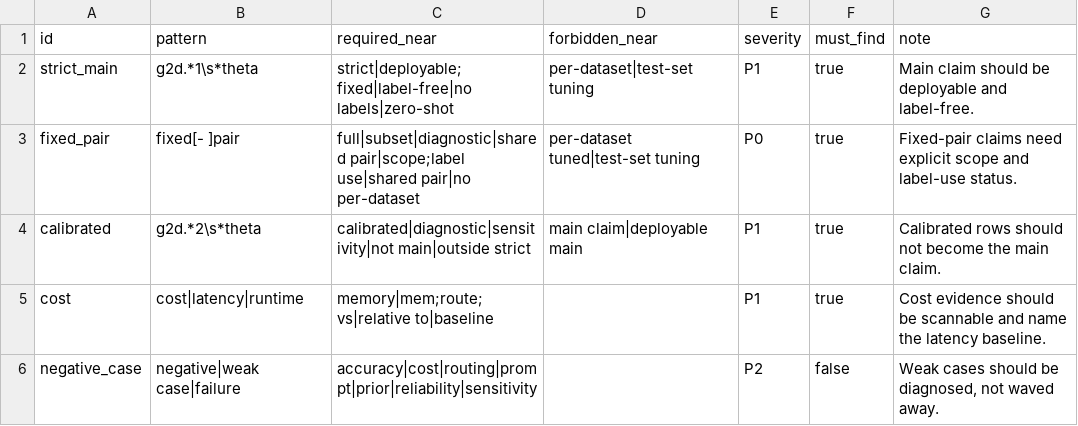
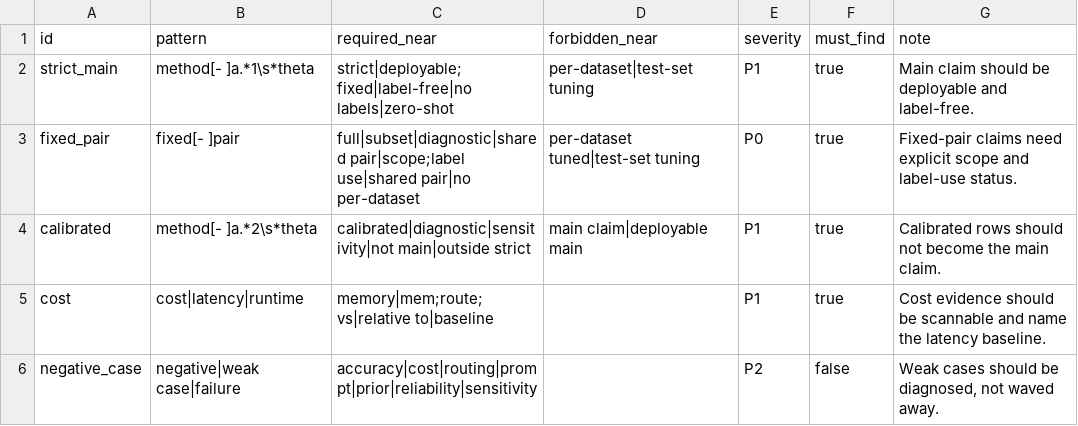
Before and after one commit to Harzva/rebuttal-skill-suite, a CSV file: schemas/claim_ledger.example.csv, drawn as a sheet.

```diff
--- a/schemas/claim_ledger.example.csv
+++ b/schemas/claim_ledger.example.csv
@@ -1,5 +1,5 @@
 id,pattern,required_near,forbidden_near,severity,must_find,note
-strict_main,"g2d.*1\s*theta","strict|deployable;fixed|label-free|no labels|zero-shot","per-dataset|test-set tuning",P1,true,"Main claim should be deployable and label-free."
+strict_main,"method[- ]a.*1\s*theta","strict|deployable;fixed|label-free|no labels|zero-shot","per-dataset|test-set tuning",P1,true,"Main claim should be deployable and label-free."
 fixed_pair,"fixed[- ]pair","full|subset|diagnostic|shared pair|scope;label use|shared pair|no per-dataset","per-dataset tuned|test-set tuning",P0,true,"Fixed-pair claims need explicit scope and label-use status."
-calibrated,"g2d.*2\s*theta","calibrated|diagnostic|sensitivity|not main|outside strict","main claim|deployable main",P1,true,"Calibrated rows should not become the main claim."
+calibrated,"method[- ]a.*2\s*theta","calibrated|diagnostic|sensitivity|not main|outside strict","main claim|deployable main",P1,true,"Calibrated rows should not become the main claim."
 cost,"cost|latency|runtime","memory|mem;route;vs|relative to|baseline","",P1,true,"Cost evidence should be scannable and name the latency baseline."
```
Also changed, not shown: examples/regression_bad/bad_reviewer_issue_map.csv, schemas/reported_numbers.example.csv, 36 other files.
